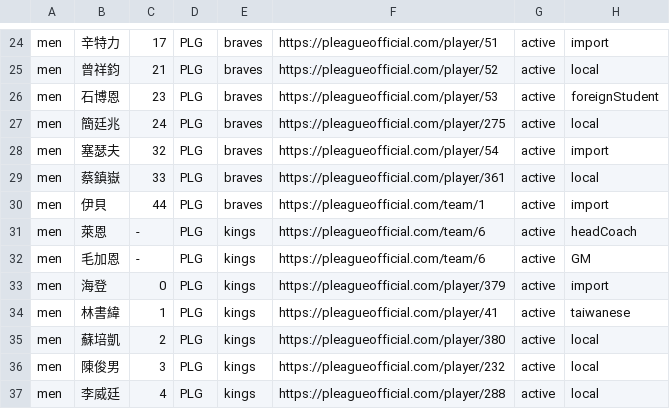
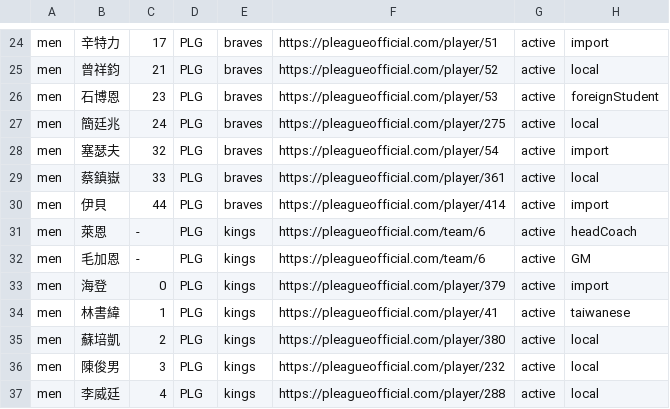
Before and after one commit to SamBasketballTW/sambball, a CSV file: data/rosters.csv, drawn as a sheet; only a part is shown, gaps mark what is left out; the diff names each change by its address in the sheet, - before the commit and + after, or states it on an @@ line.

```diff
--- a/data/rosters.csv
+++ b/data/rosters.csv
-F30: https://pleagueofficial.com/team/1
+F30: https://pleagueofficial.com/player/414
```
Also changed, not shown: 2 other files.
